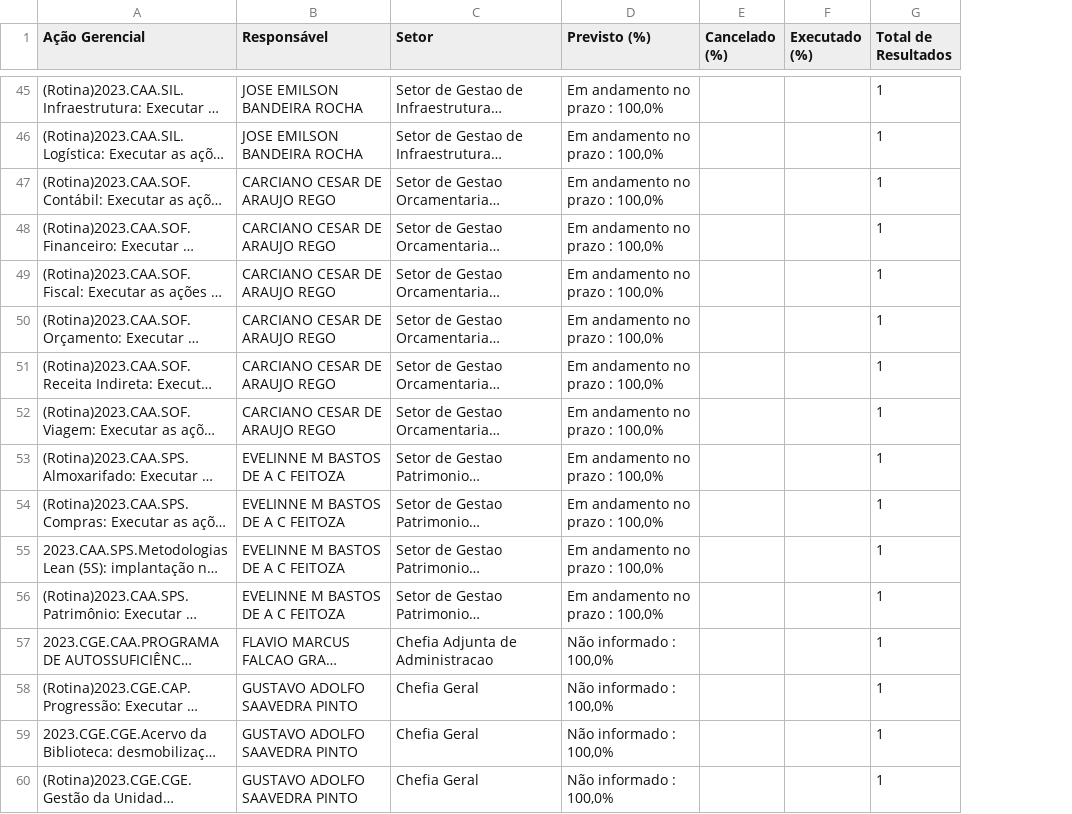
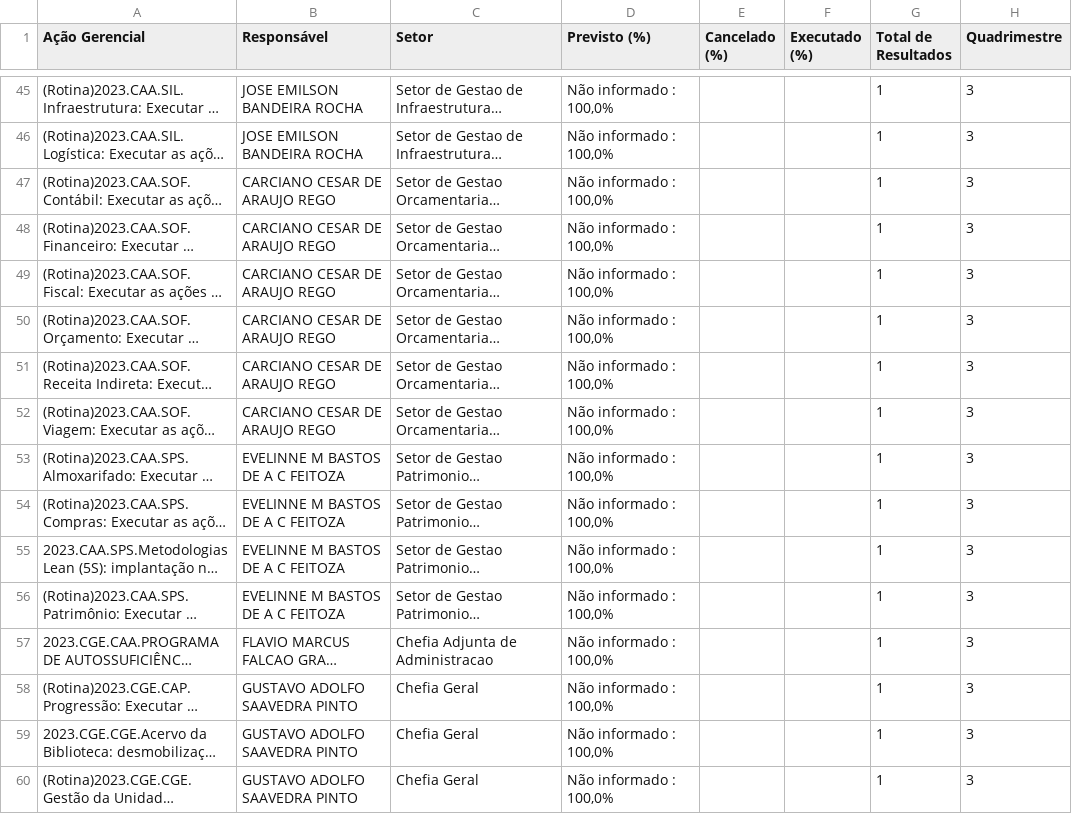
Before and after one commit to Aaron-GMM/Automacao, a CSV file: dados_embrapa.csv, drawn as a sheet; only a part is shown, gaps mark what is left out; long unchanged cells end in …; the diff covers the shown part only; the diff names each change by its address in the sheet, - before the commit and + after, or states it on an @@ line.

```diff
--- a/dados_embrapa.csv
+++ b/dados_embrapa.csv
+column H (Quadrimestre), rows 45-60: all 3
-D45:D56 (Previsto (%)): Em andamento no prazo : 100,0%
+D45:D56 (Previsto (%)): Não informado : 100,0%
```
Also changed, not shown: 109 edited cells elsewhere in this file, 1 other file.
